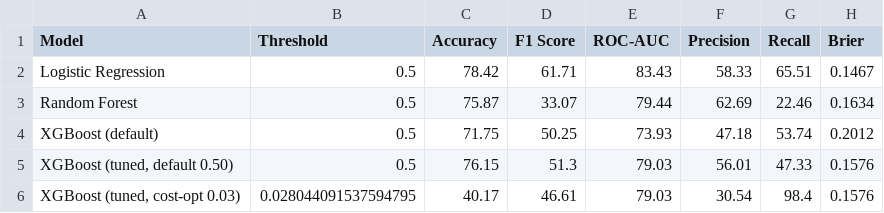
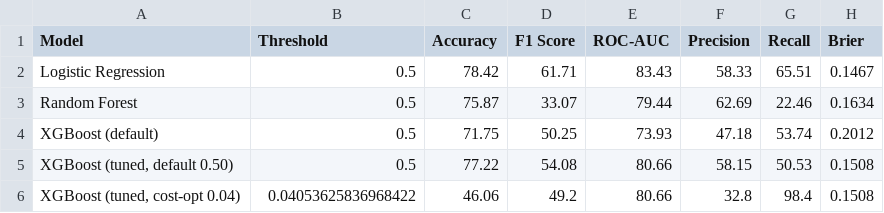
Before and after one commit to Radwan-RIMA/churnx, a CSV file: reports/model_results.csv, drawn as a sheet.

```diff
--- a/reports/model_results.csv
+++ b/reports/model_results.csv
@@ -4,3 +4,3 @@ Random Forest,0.5,75.87,33.07,79.44,62.69,22.46,0.1634
 XGBoost (default),0.5,71.75,50.25,73.93,47.18,53.74,0.2012
-"XGBoost (tuned, default 0.50)",0.5,76.15,51.3,79.03,56.01,47.33,0.1576
-"XGBoost (tuned, cost-opt 0.03)",0.028044091537594795,40.17,46.61,79.03,30.54,98.4,0.1576
+"XGBoost (tuned, default 0.50)",0.5,77.22,54.08,80.66,58.15,50.53,0.1508
+"XGBoost (tuned, cost-opt 0.04)",0.04053625836968422,46.06,49.2,80.66,32.8,98.4,0.1508
```
Also changed, not shown: 17 other files.
